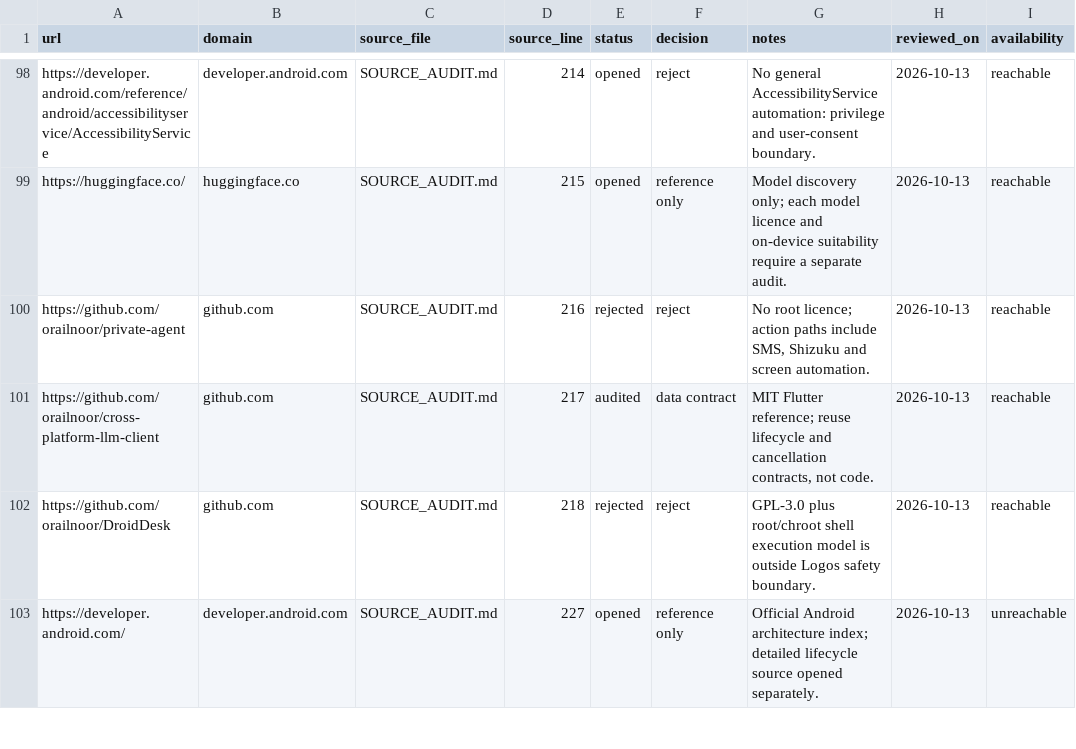
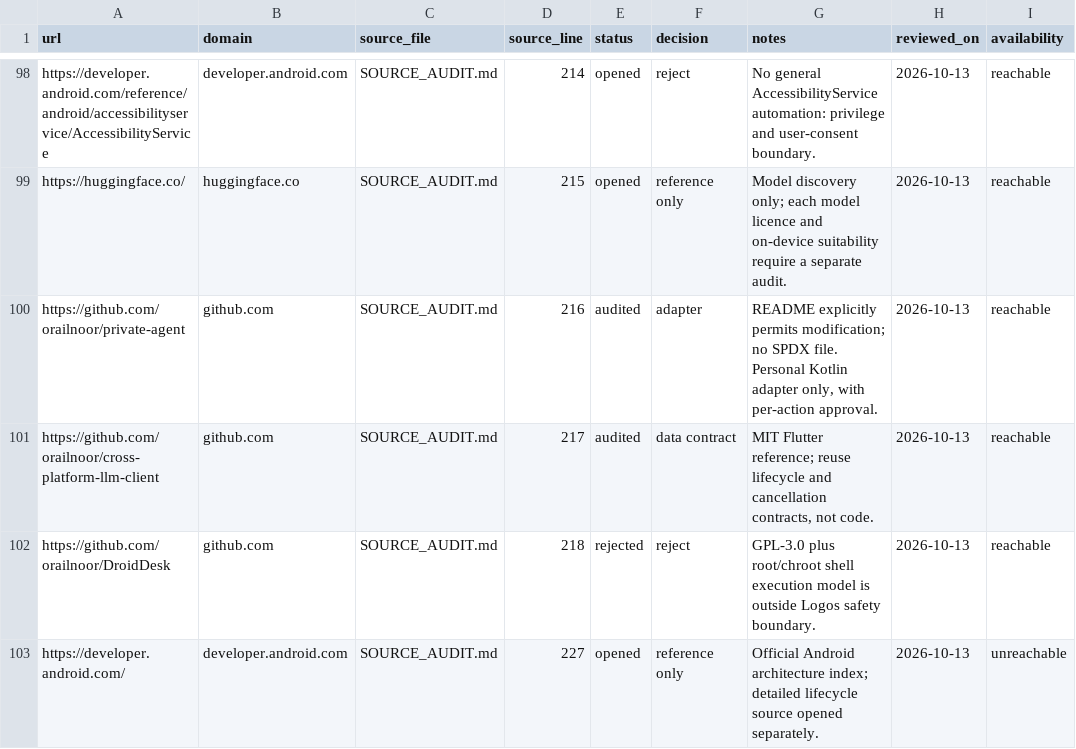
Before and after one commit to gat45/op15-logos, a CSV file: docs/URL_REGISTRY.csv, drawn as a sheet; only a part is shown, gaps mark what is left out; the diff names each change by its address in the sheet, - before the commit and + after, or states it on an @@ line.

Commit message:
docs: clarify personal Private Agent adapter

```diff
--- a/docs/URL_REGISTRY.csv
+++ b/docs/URL_REGISTRY.csv
-E100 (status): rejected
+E100 (status): audited
-F100 (decision): reject
+F100 (decision): adapter
-G100 (notes): No root licence; action paths include SMS, Shizuku and screen automation.
+G100 (notes): README explicitly permits modification; no SPDX file. Personal Kotlin adapter only, with per-action approval.
```
Also changed, not shown: 2 other files.
